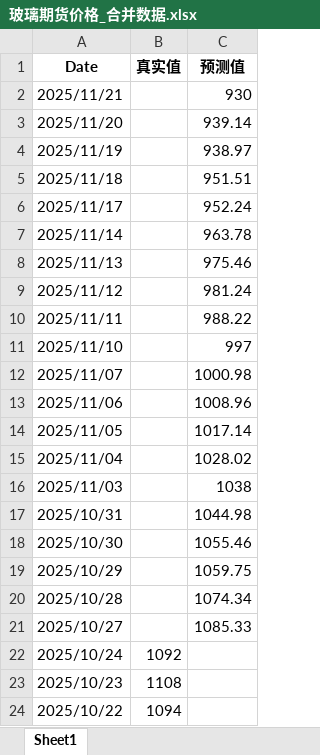
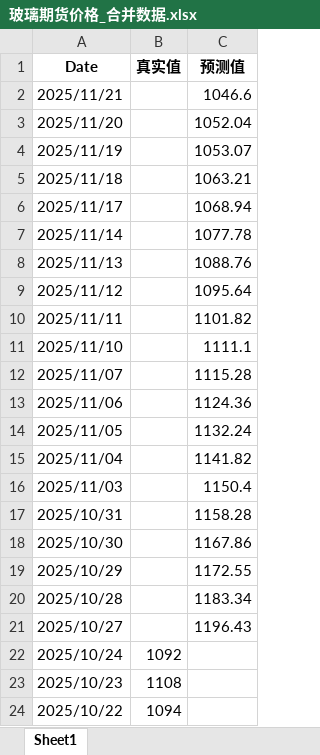
Before and after one commit to ziqidai11/hongze, an Excel workbook: 黑色/玻璃/eta/玻璃期货价格_合并数据.xlsx, sheet Sheet1, drawn as a sheet; only a part is shown; values as stored, in another font and other column widths than the file's, no borders; the diff names each change by its address in the sheet, - before the commit and + after, or states it on an @@ line.

```diff
--- a/黑色/玻璃/eta/玻璃期货价格_合并数据.xlsx (sheet Sheet1)
+++ b/黑色/玻璃/eta/玻璃期货价格_合并数据.xlsx (sheet Sheet1)
-C2 (预测值): 930
+C2 (预测值): 1046.6
-C3 (预测值): 939.14
+C3 (预测值): 1052.04
-C4 (预测值): 938.97
+C4 (预测值): 1053.07
-C5 (预测值): 951.51
+C5 (预测值): 1063.21
-C6 (预测值): 952.24
+C6 (预测值): 1068.94
-C7 (预测值): 963.78
+C7 (预测值): 1077.78
-C8 (预测值): 975.46
+C8 (预测值): 1088.76
-C9 (预测值): 981.24
+C9 (预测值): 1095.64
-C10 (预测值): 988.22
+C10 (预测值): 1101.82
-C11 (预测值): 997
+C11 (预测值): 1111.1
-C12 (预测值): 1000.98
+C12 (预测值): 1115.28
-C13 (预测值): 1008.96
+C13 (预测值): 1124.36
-C14 (预测值): 1017.14
+C14 (预测值): 1132.24
-C15 (预测值): 1028.02
+C15 (预测值): 1141.82
-C16 (预测值): 1038
+C16 (预测值): 1150.4
-C17 (预测值): 1044.98
+C17 (预测值): 1158.28
-C18 (预测值): 1055.46
+C18 (预测值): 1167.86
-C19 (预测值): 1059.75
+C19 (预测值): 1172.55
-C20 (预测值): 1074.34
+C20 (预测值): 1183.34
-C21 (预测值): 1085.33
+C21 (预测值): 1196.43
```
Also changed, not shown: 黑色/玻璃/eta/1.玻璃纯碱_数据上传.xlsx, 黑色/玻璃/eta/玻璃期货价格_月度数据.xlsx, 5 other files.
